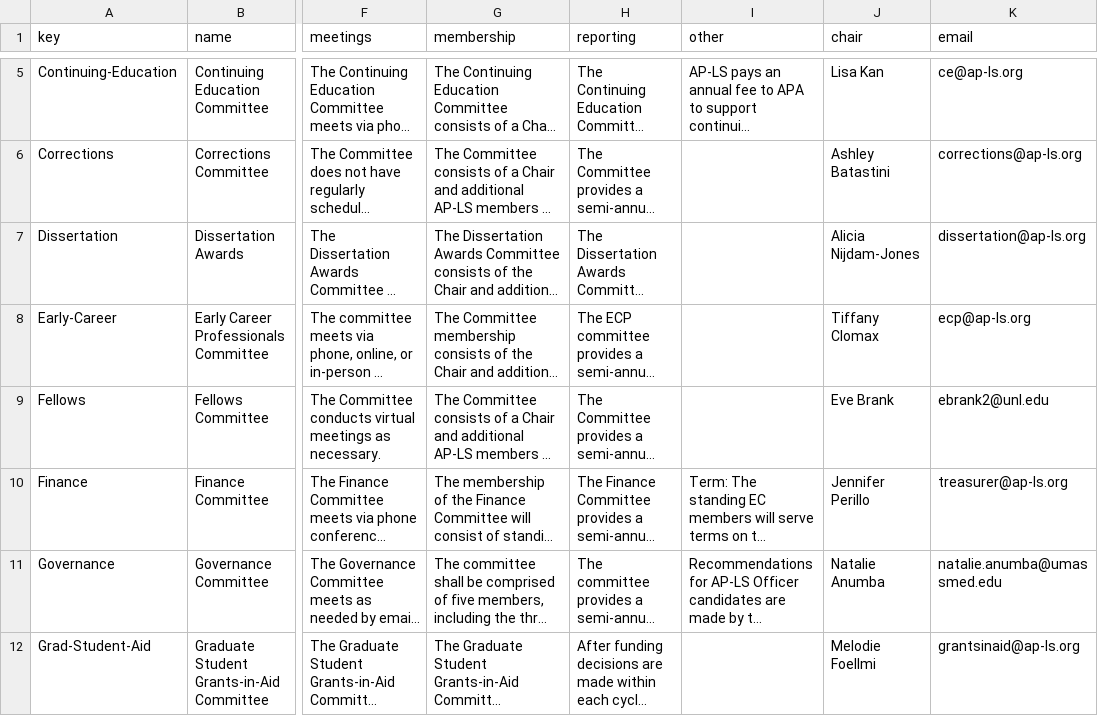
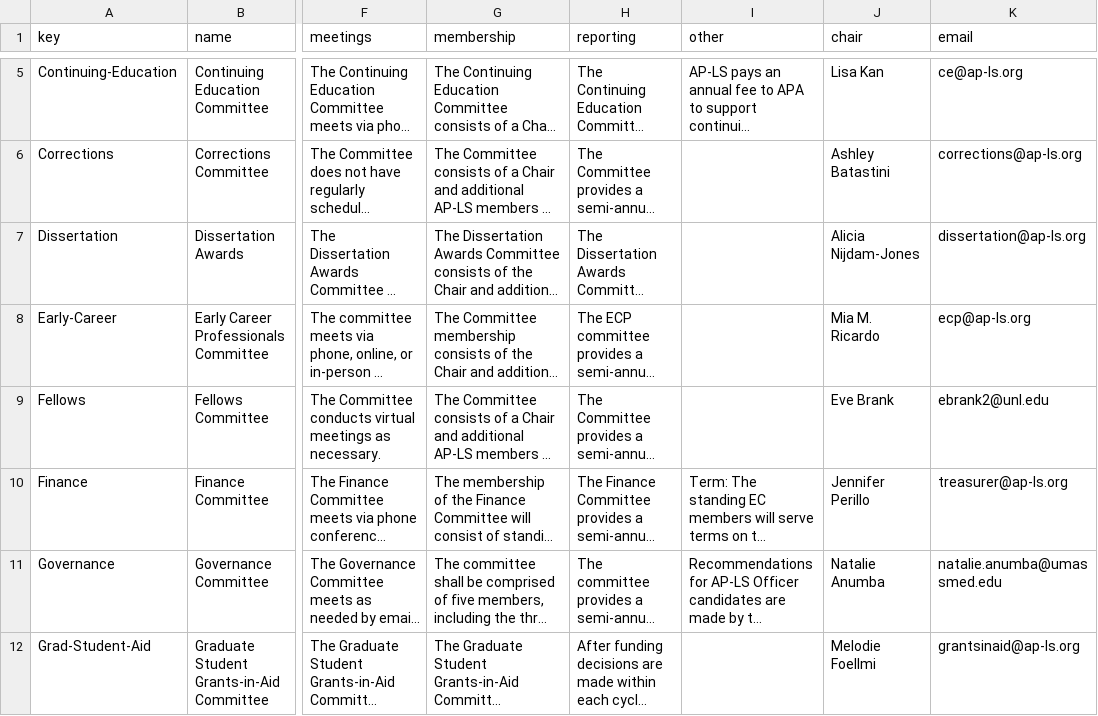
Before and after one commit to emmarshall/apls-org, a CSV file: about/committees.csv, drawn as a sheet; only a part is shown, gaps mark what is left out; long unchanged cells end in …; the diff names each change by its address in the sheet, - before the commit and + after, or states it on an @@ line.

Commit message:
update ecp committee

```diff
--- a/about/committees.csv
+++ b/about/committees.csv
-J8 (chair): Tiffany Clomax
+J8 (chair): Mia M. Ricardo
```
Also changed, not shown: 10 other files.
